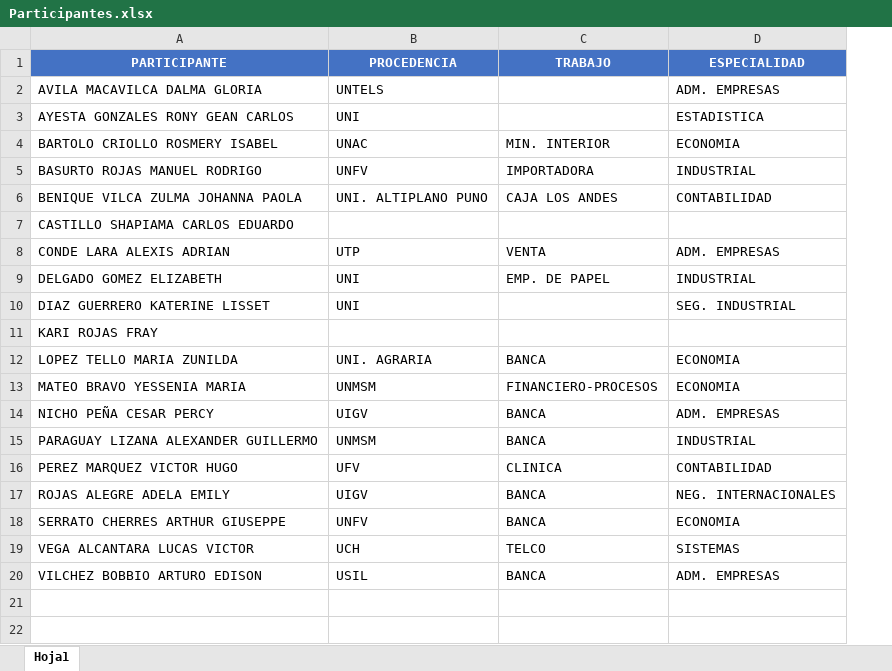
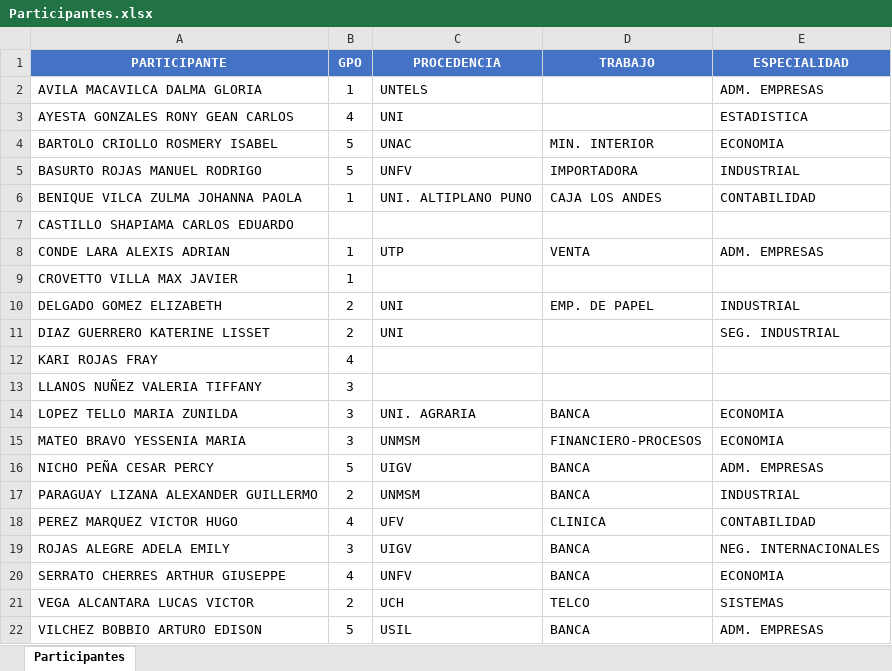
Before and after one commit to gcoronelc/CEPSUNI-DISBD-63947, an Excel workbook: Participantes.xlsx, sheet Participantes, drawn as a sheet; values as stored, in another font and other column widths than the file's, no borders; the diff names each change by its address in the sheet, - before the commit and + after, or states it on an @@ line.

```diff
--- a/Participantes.xlsx (sheet Participantes)
+++ b/Participantes.xlsx (sheet Participantes)
-sheet tab: Hoja1
+sheet tab: Participantes
+column B (GPO), rows 2-8: 1 | 4 | 5 | 5 | 1 |  | 1; rows 10-12: 2 | 2 | 4; rows 14-22: 3 | 3 | 5 | 2 | 4 | 3 | 4 | 2 | 5
+row 9: CROVETTO VILLA MAX JAVIER | 1
+row 13: LLANOS NUÑEZ VALERIA TIFFANY | 3
```
Also changed, not shown: 9 other files.
